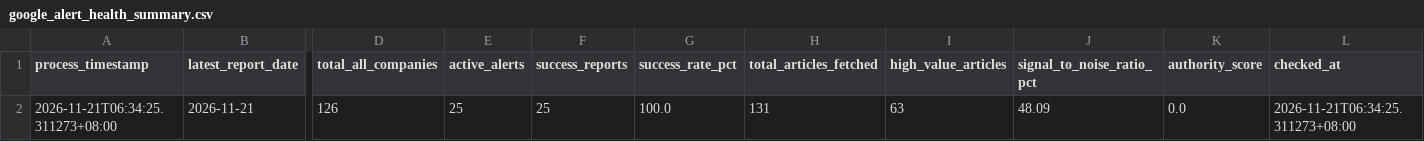
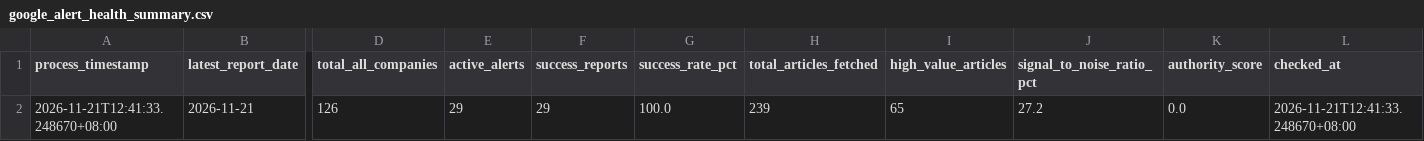
Before and after one commit to wenchiehlee-money/GoogleAlertManager, a CSV file: data/reports/google_alert_health_summary.csv, drawn as a sheet; only a part is shown, gaps mark what is left out; the diff names each change by its address in the sheet, - before the commit and + after, or states it on an @@ line.

```diff
--- a/data/reports/google_alert_health_summary.csv
+++ b/data/reports/google_alert_health_summary.csv
-A2 (process_timestamp): 2026-11-21T06:34:25.311273+08:00
+A2 (process_timestamp): 2026-11-21T12:41:33.248670+08:00
-E2 (active_alerts): 25
+E2 (active_alerts): 29
-F2 (success_reports): 25
+F2 (success_reports): 29
-H2 (total_articles_fetched): 131
+H2 (total_articles_fetched): 239
-I2 (high_value_articles): 63
+I2 (high_value_articles): 65
-J2 (signal_to_noise_ratio_pct): 48.09
+J2 (signal_to_noise_ratio_pct): 27.2
-L2 (checked_at): 2026-11-21T06:34:25.311273+08:00
+L2 (checked_at): 2026-11-21T12:41:33.248670+08:00
```
Also changed, not shown: 4 other files.
